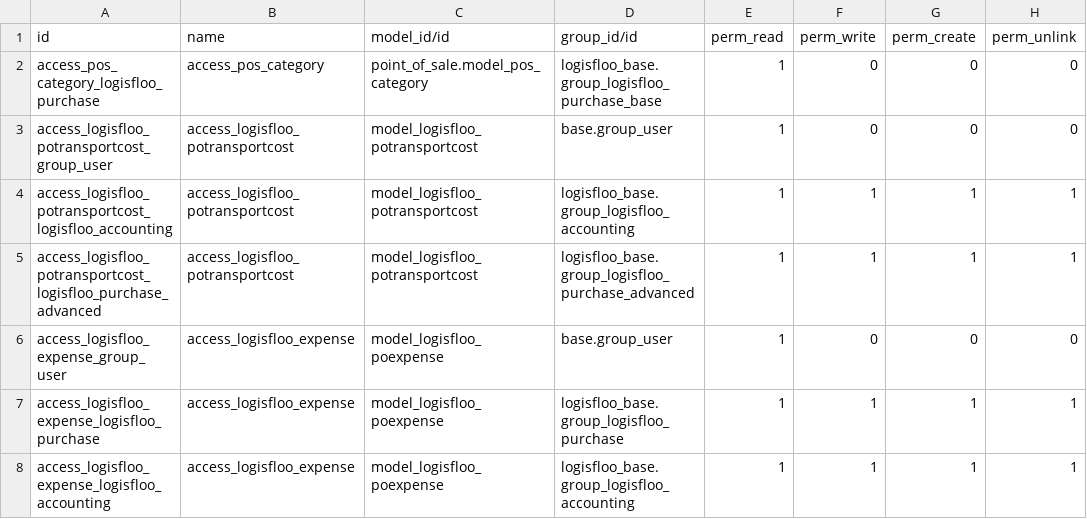
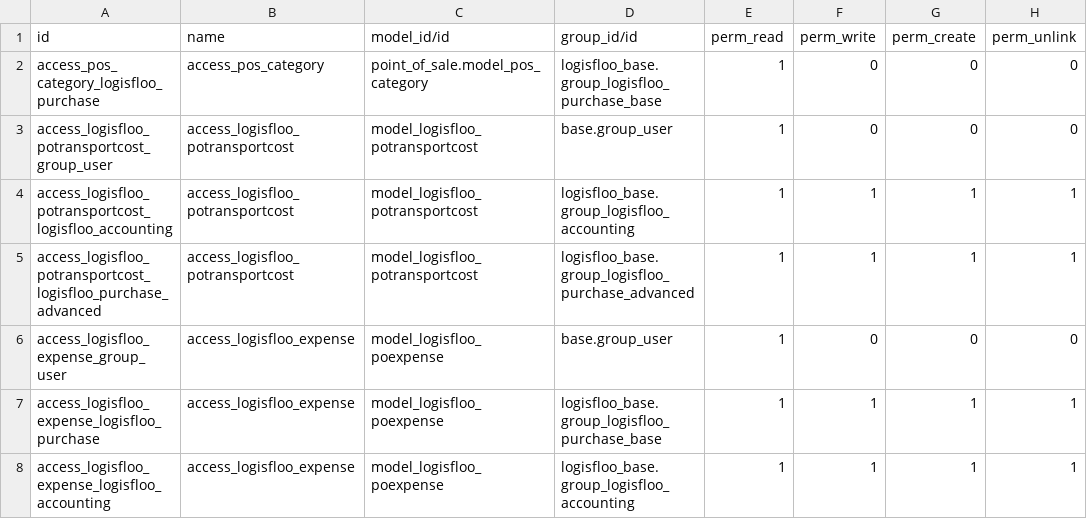
Before and after one commit to it-logisfloreal/logisfloo, a CSV file: logisfloo_base/security/ir.model.access.csv, drawn as a sheet.

Commit message:
FIX: grant rights to poexpense to user with purchase receipt access

```diff
--- a/logisfloo_base/security/ir.model.access.csv
+++ b/logisfloo_base/security/ir.model.access.csv
@@ -6,3 +6,3 @@ access_logisfloo_potransportcost_logisfloo_purchase_advanced,access_logisfloo_po
 access_logisfloo_expense_group_user,access_logisfloo_expense,model_logisfloo_poexpense,base.group_user,1,0,0,0
-access_logisfloo_expense_logisfloo_purchase,access_logisfloo_expense,model_logisfloo_poexpense,logisfloo_base.group_logisfloo_purchase,1,1,1,1
+access_logisfloo_expense_logisfloo_purchase,access_logisfloo_expense,model_logisfloo_poexpense,logisfloo_base.group_logisfloo_purchase_base,1,1,1,1
 access_logisfloo_expense_logisfloo_accounting,access_logisfloo_expense,model_logisfloo_poexpense,logisfloo_base.group_logisfloo_accounting,1,1,1,1
```
